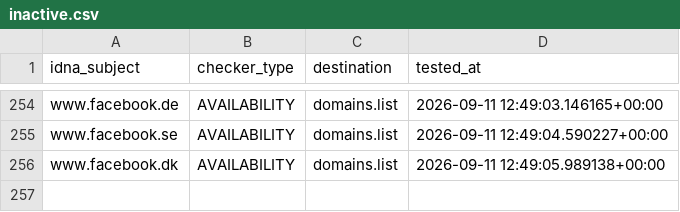
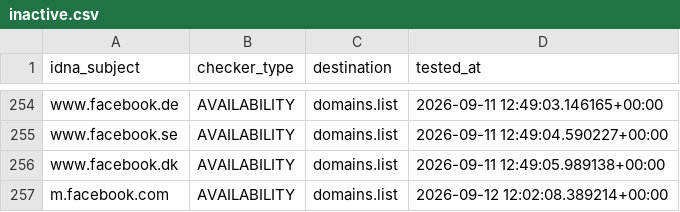
Before and after one commit to Ultimate-Hosts-Blacklist/smed79_blocklist_facebook, a CSV file: .pyfunceble/inactive.csv, drawn as a sheet; only a part is shown, gaps mark what is left out; the diff names each change by its address in the sheet, - before the commit and + after, or states it on an @@ line.

```diff
--- a/.pyfunceble/inactive.csv
+++ b/.pyfunceble/inactive.csv
+row 257: m.facebook.com | AVAILABILITY | domains.list | 2026-09-12 12:02:08.389214+00:00
```
Also changed, not shown: 14 other files.
